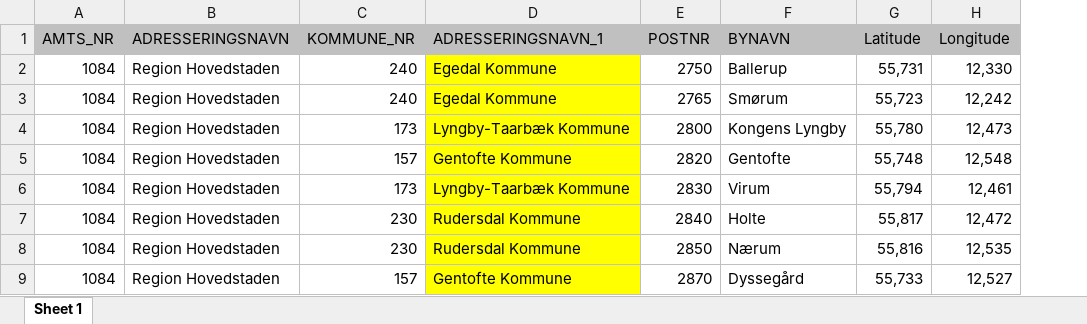
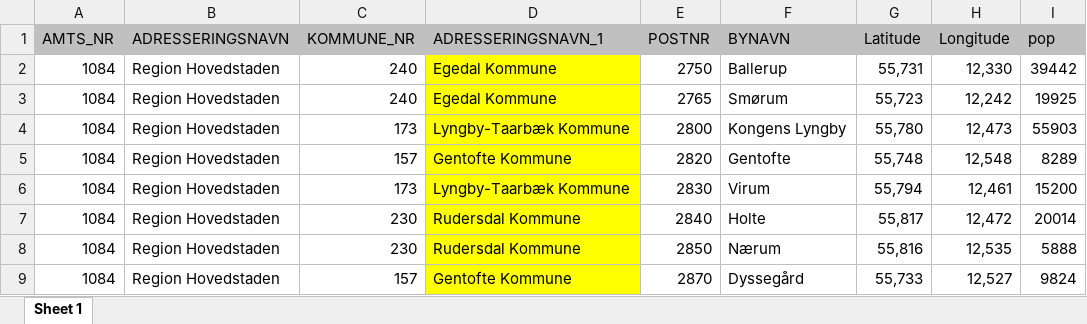
Before and after one commit to Marcrulo/prog-eksamen, an Excel workbook: csv/regionsopdelt_postnummer.xlsx, sheet Sheet 1, drawn as a sheet; only a part is shown; values as stored, in another font and other column widths than the file's, no borders; the diff names each change by its address in the sheet, - before the commit and + after, or states it on an @@ line.

```diff
--- a/csv/regionsopdelt_postnummer.xlsx (sheet Sheet 1)
+++ b/csv/regionsopdelt_postnummer.xlsx (sheet Sheet 1)
+column I (pop), rows 2-9: 39442 | 19925 | 55903 | 8289 | 15200 | 20014 | 5888 | 9824
```
Also changed, not shown: 1 other file.
